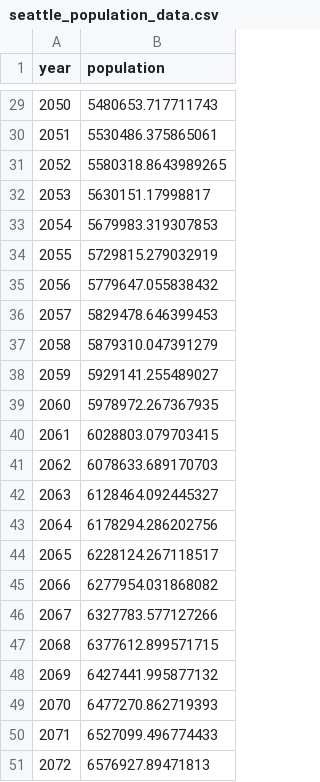
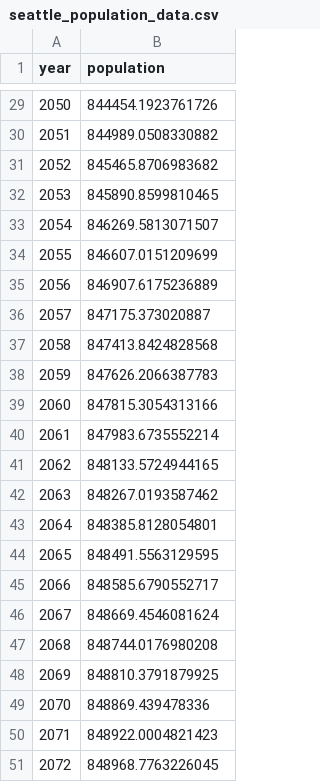
Before and after one commit to EulerPascal404/M3Practice, a CSV file: seattle_population_data.csv, drawn as a sheet; only a part is shown, gaps mark what is left out; the diff covers the shown part only.

```diff
--- a/seattle_population_data.csv
+++ b/seattle_population_data.csv
@@ -29,23 +29,23 @@ year,population
-2050,5480653.717711743
-2051,5530486.375865061
-2052,5580318.8643989265
-2053,5630151.17998817
-2054,5679983.319307853
-2055,5729815.279032919
-2056,5779647.055838432
-2057,5829478.646399453
-2058,5879310.047391279
-2059,5929141.255489027
-2060,5978972.267367935
-2061,6028803.079703415
-2062,6078633.689170703
-2063,6128464.092445327
-2064,6178294.286202756
-2065,6228124.267118517
-2066,6277954.031868082
-2067,6327783.577127266
-2068,6377612.899571715
-2069,6427441.995877132
-2070,6477270.862719393
-2071,6527099.496774433
-2072,6576927.89471813
+2050,844454.1923761726
+2051,844989.0508330882
+2052,845465.8706983682
+2053,845890.8599810465
+2054,846269.5813071507
+2055,846607.0151209699
+2056,846907.6175236889
+2057,847175.373020887
+2058,847413.8424828568
+2059,847626.2066387783
+2060,847815.3054313166
+2061,847983.6735552214
+2062,848133.5724944165
+2063,848267.0193587462
+2064,848385.8128054801
+2065,848491.5563129595
+2066,848585.6790552717
+2067,848669.4546081624
+2068,848744.0176980208
+2069,848810.3791879925
+2070,848869.439478336
+2071,848922.0004821423
+2072,848968.7763226045
```
Also changed, not shown: 27 edited cells elsewhere in this file, albuquerque_population_data.csv, 1 other file.
